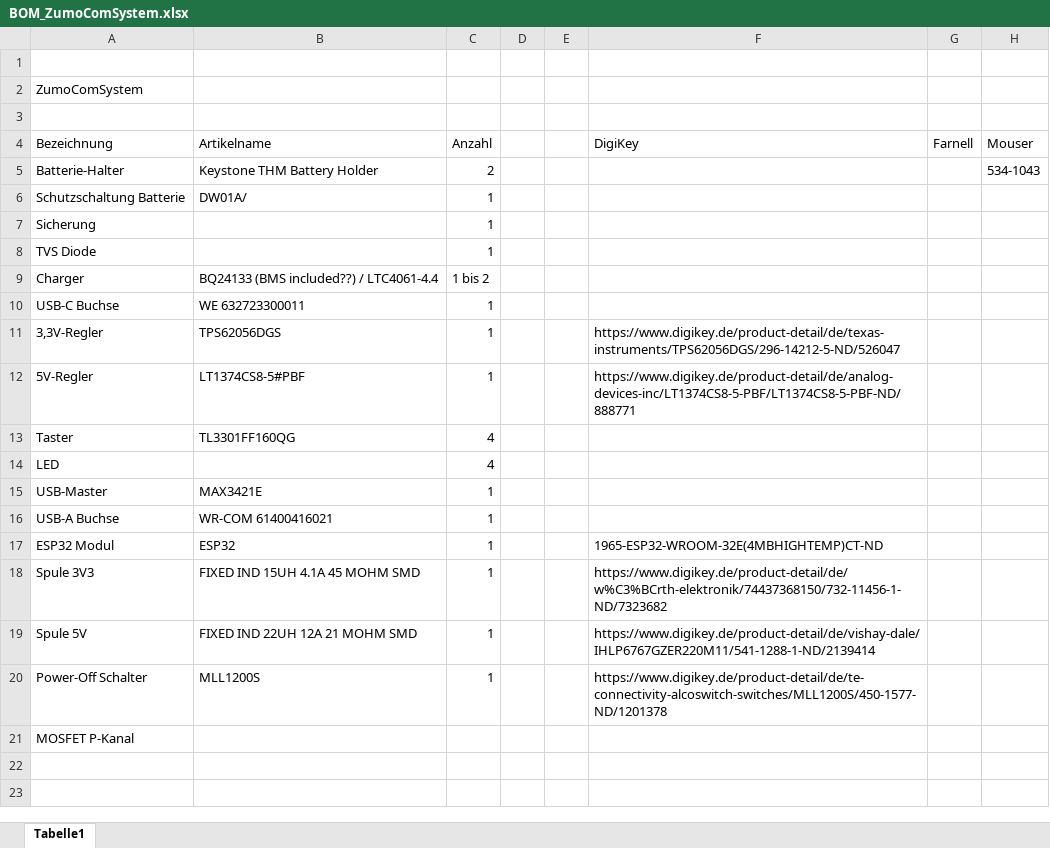
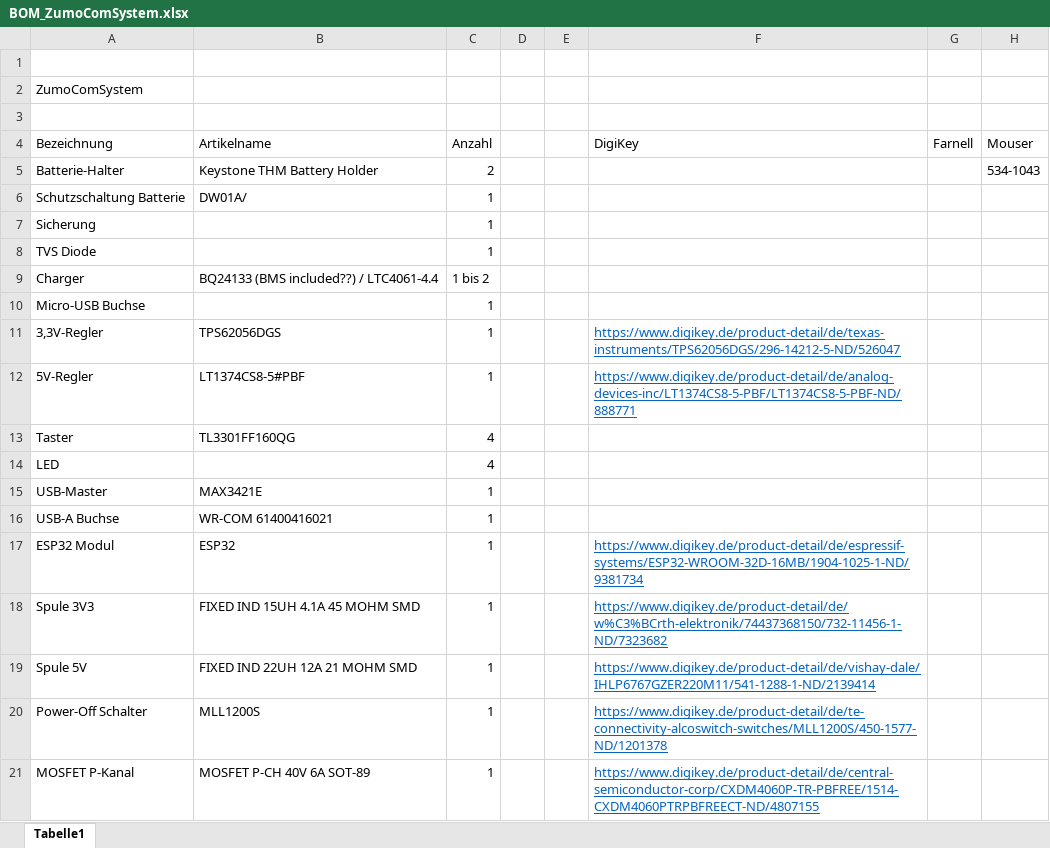
Before and after one commit to NewTec-GmbH/ZumoComSystem, an Excel workbook: Electronic/Production/BOM_ZumoComSystem.xlsx, sheet Tabelle1, drawn as a sheet; values as stored, in another font and other column widths than the file's, no borders; removed rows and columns are numbered as before the commit, all else as after; the diff names each change by its address in the sheet, - before the commit and + after, or states it on an @@ line.

Commit message:
Electronic -> BOM update: C,L from Buck-Conv.

```diff
--- a/Electronic/Production/BOM_ZumoComSystem.xlsx (sheet Tabelle1)
+++ b/Electronic/Production/BOM_ZumoComSystem.xlsx (sheet Tabelle1)
-row 10: USB-C Buchse | WE 632723300011 | 1
+row 10: Micro-USB Buchse |  | 1
@@ F11:F12 underline: off → on, text colour: black → #0563C1 @@
-F17 (DigiKey): 1965-ESP32-WROOM-32E(4MBHIGHTEMP)CT-ND
+F17 (DigiKey): https://www.digikey.de/product-detail/de/espressif-systems/ESP32-WROOM-32D-16MB/1904-1025-1-ND/9381734
@@ F17:F20 underline: off → on, text colour: black → #0563C1 @@
-B21 (Artikelname): (empty)
+B21 (Artikelname): MOSFET P-CH 40V 6A SOT-89
-C21 (Anzahl): (empty)
+C21 (Anzahl): 1
-F21 (DigiKey): (empty)
+F21 (DigiKey): https://www.digikey.de/product-detail/de/central-semiconductor-corp/CXDM4060P-TR-PBFREE/1514-CXDM4060PTRPBFREECT-ND/4807155
```
